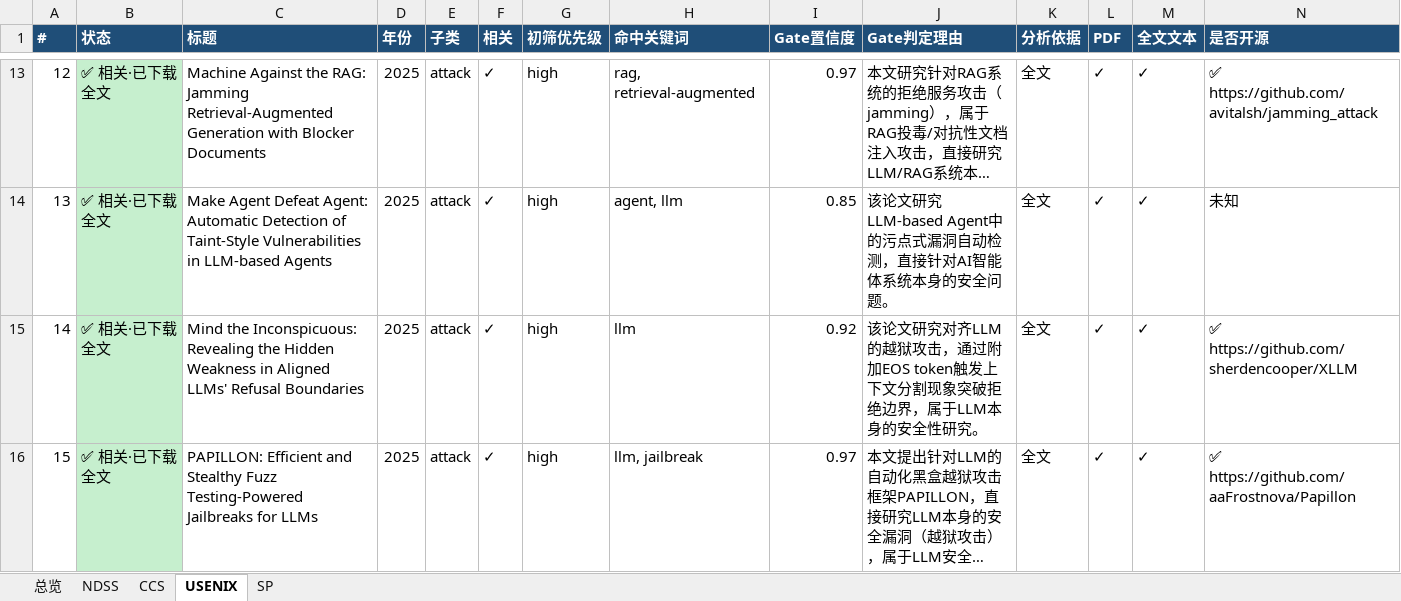
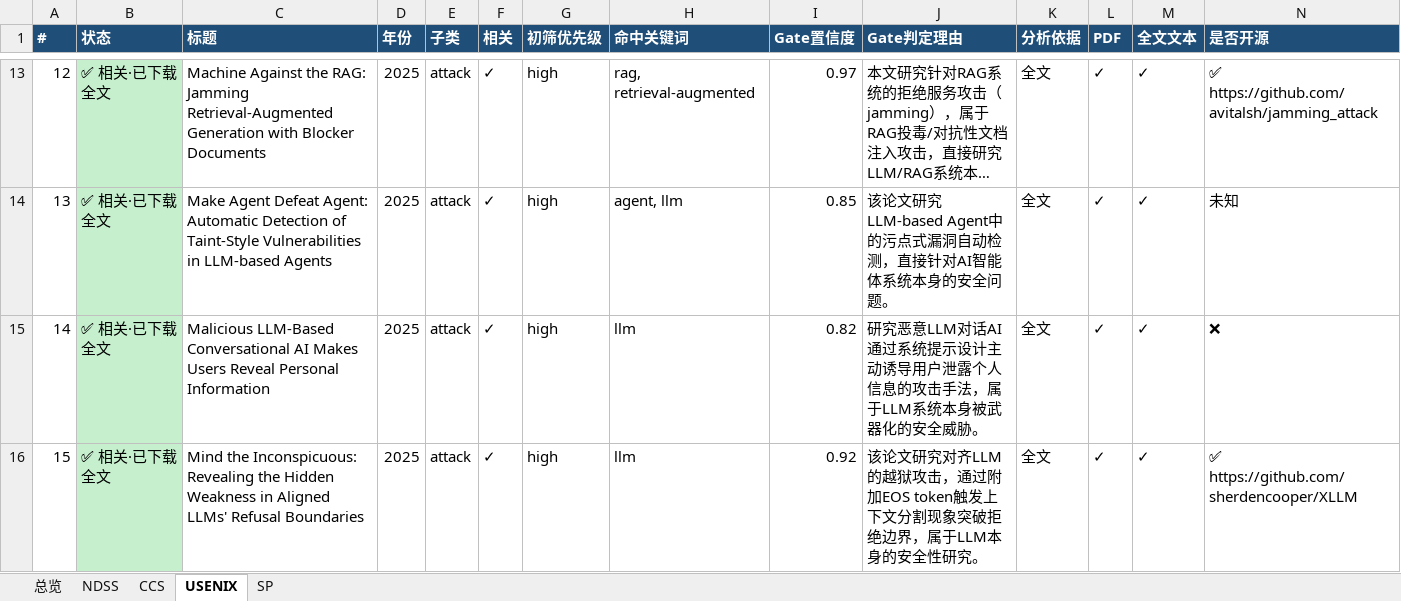
Before and after one commit to xingx2/paper-collector, an Excel workbook: data/output/overview.xlsx, sheet USENIX, drawn as a sheet; only a part is shown, gaps mark what is left out; the shorter side is filled out with more unchanged rows; long unchanged cells end in …; values as stored, in another font and other column widths than the file's, no borders; addresses are those after the commit; rows hold the shown columns only; the diff covers the shown part only; the diff names each change by its address in the sheet, - before the commit and + after, or states it on an @@ line.

```diff
--- a/data/output/overview.xlsx (sheet USENIX)
+++ b/data/output/overview.xlsx (sheet USENIX)
+row 15: 14 | ✅ 相关·已下载全文 | Malicious LLM-Based Conversational AI Makes Users Reveal Personal Information | 2025 | attack | ✓ | high | llm | 0.82 | 研究恶意LLM对话AI通过系统提示设计主动诱导用户泄露个人信息的攻击手法，属于LLM系统本身被武器化的安全威胁。 | 全文 | ✓ | ✓ | ❌
@@ column A (#) renumbered between rows 16 and 31 @@
```
Also changed, not shown: 1 added row and 2 removed rows elsewhere in this sheet, sheet SP, sheet 总览, 10 other files.
